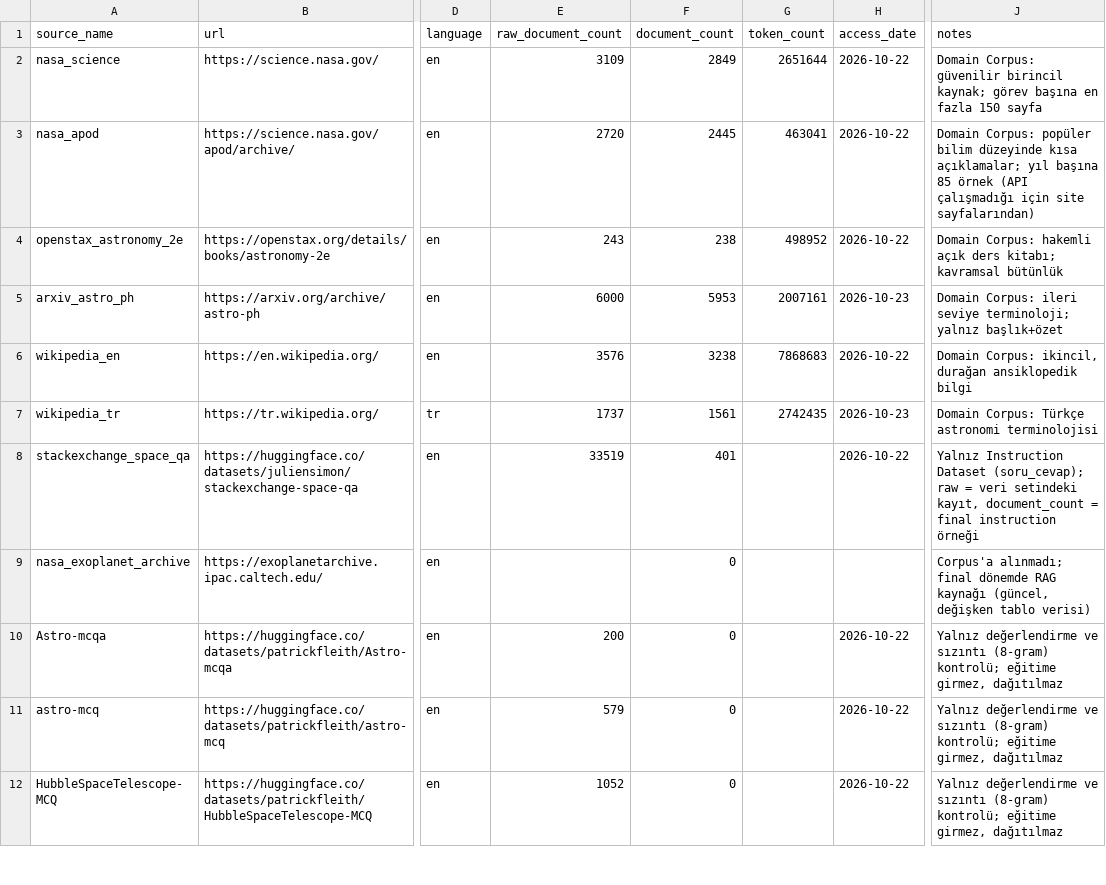
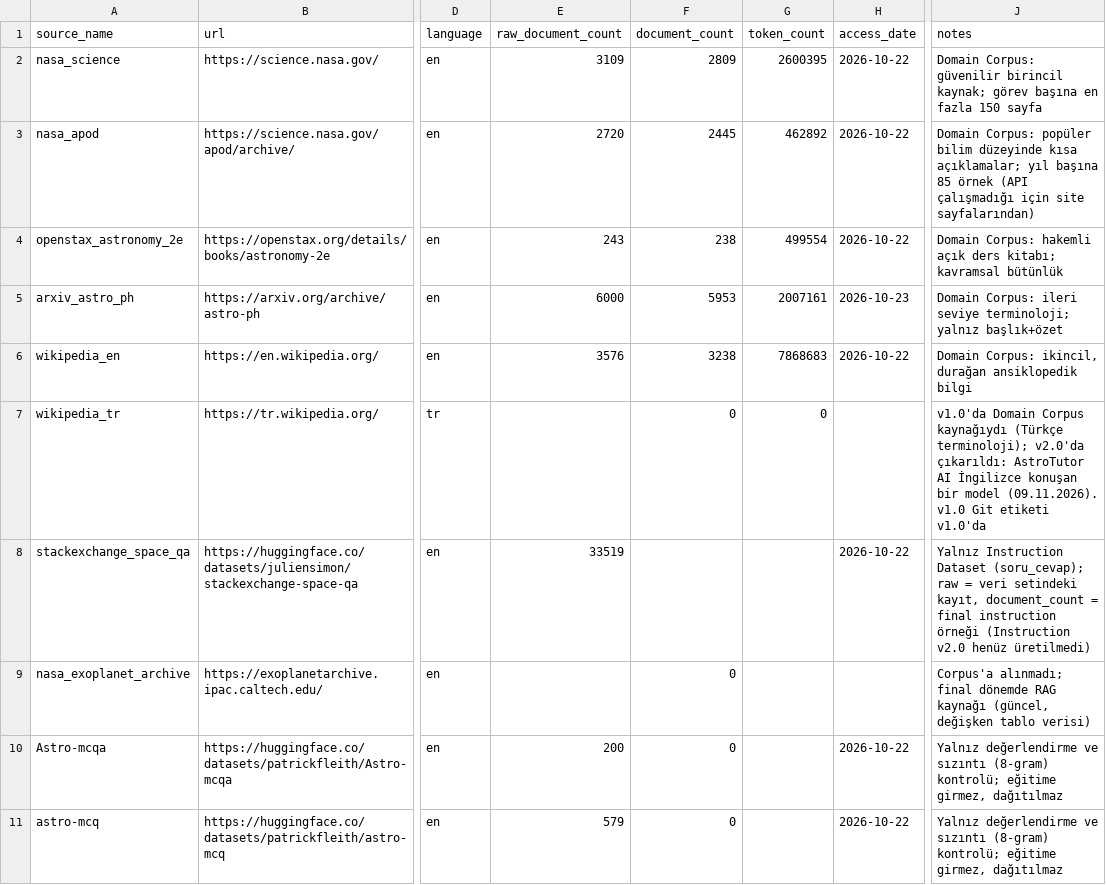
Before and after one commit to gedag/AstroTutor-AI, a CSV file: reports/source_inventory.csv, drawn as a sheet; only a part is shown, gaps mark what is left out; the shorter side is filled out with more unchanged rows; the diff names each change by its address in the sheet, - before the commit and + after, or states it on an @@ line.

```diff
--- a/reports/source_inventory.csv
+++ b/reports/source_inventory.csv
-F2 (document_count): 2849
+F2 (document_count): 2809
-G2 (token_count): 2651644
+G2 (token_count): 2600395
-G3 (token_count): 463041
+G3 (token_count): 462892
-G4 (token_count): 498952
+G4 (token_count): 499554
-E7 (raw_document_count): 1737
+E7 (raw_document_count): (empty)
-F7 (document_count): 1561
+F7 (document_count): 0
-G7 (token_count): 2742435
+G7 (token_count): 0
-H7 (access_date): 2026-10-23
+H7 (access_date): (empty)
-J7 (notes): Domain Corpus: Türkçe astronomi terminolojisi
+J7 (notes): v1.0'da Domain Corpus kaynağıydı (Türkçe terminoloji); v2.0'da çıkarıldı: AstroTutor AI İngilizce konuşan bir model (09.11.2026). v1.0 Git etiketi v1.0'da
-F8 (document_count): 401
+F8 (document_count): (empty)
-J8 (notes): …instruction örneği
+J8 (notes): …instruction örneği (Instruction v2.0 henüz üretilmedi)
```
Also changed, not shown: reports/extraction_failures.csv, reports/qc/corpus_review.csv, 47 other files.
